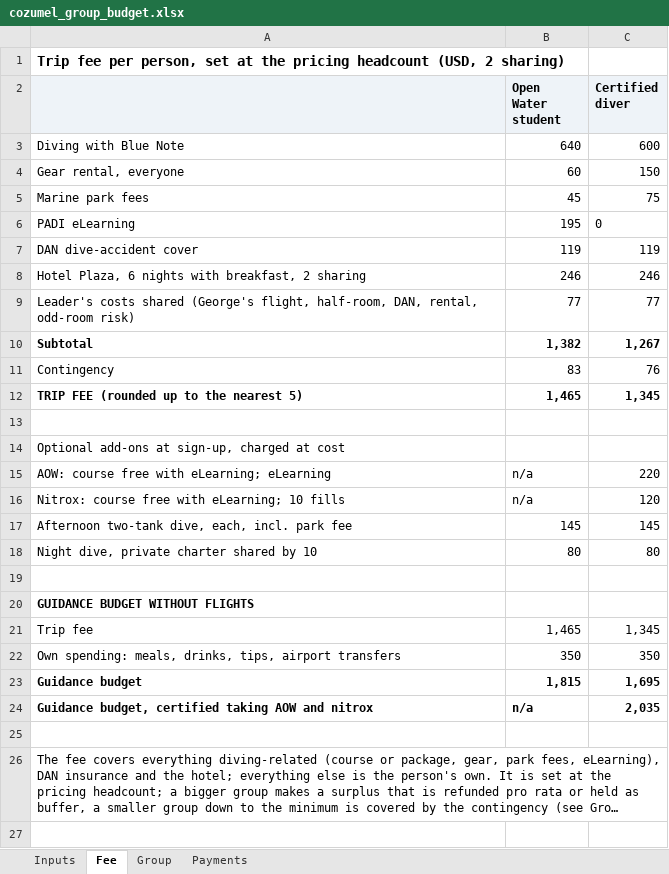
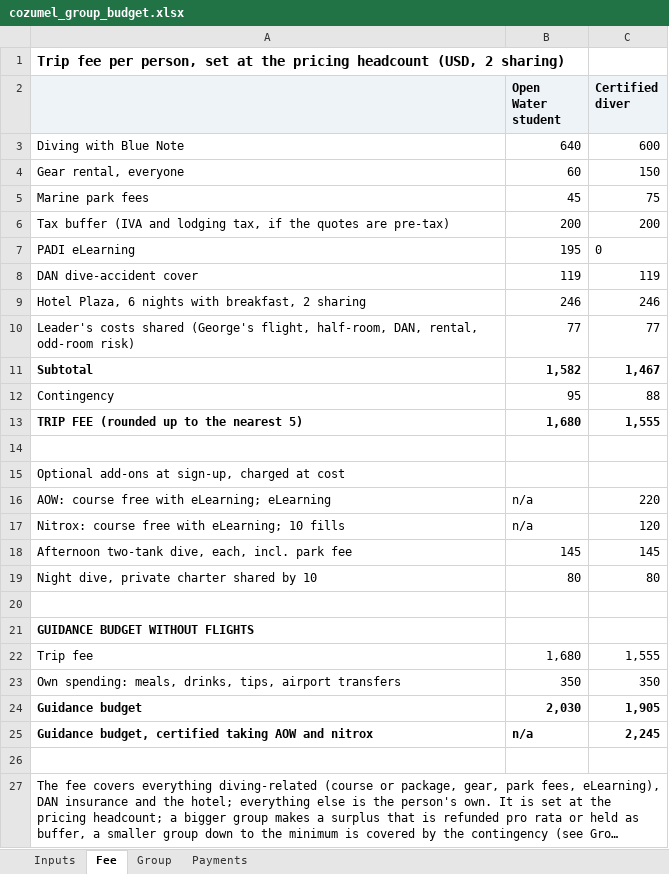
Before and after one commit to GeorgeJeffreys/George-Jeffreys, an Excel workbook: december-plan/pricing/cozumel_group_budget.xlsx, sheet Fee, drawn as a sheet; long unchanged cells end in …; values as stored, in another font and other column widths than the file's, no borders; addresses are those after the commit; the diff names each change by its address in the sheet, - before the commit and + after, or states it on an @@ line.

```diff
--- a/december-plan/pricing/cozumel_group_budget.xlsx (sheet Fee)
+++ b/december-plan/pricing/cozumel_group_budget.xlsx (sheet Fee)
+row 6: Tax buffer (IVA and lodging tax, if the quotes are pre-tax) | 200 | 200
-B11 (Open Water student): 1,382
+B11 (Open Water student): 1,582
-C11 (Certified diver): 1,267
+C11 (Certified diver): 1,467
-B12 (Open Water student): 83
+B12 (Open Water student): 95
-C12 (Certified diver): 76
+C12 (Certified diver): 88
-B13 (Open Water student): 1,465
+B13 (Open Water student): 1,680
-C13 (Certified diver): 1,345
+C13 (Certified diver): 1,555
-B22 (Open Water student): 1,465
+B22 (Open Water student): 1,680
-C22 (Certified diver): 1,345
+C22 (Certified diver): 1,555
-B24 (Open Water student): 1,815
+B24 (Open Water student): 2,030
-C24 (Certified diver): 1,695
+C24 (Certified diver): 1,905
-C25 (Certified diver): 2,035
+C25 (Certified diver): 2,245
```
Also changed, not shown: sheet Group, sheet Inputs, formulas that keep their value, 4 other files.
